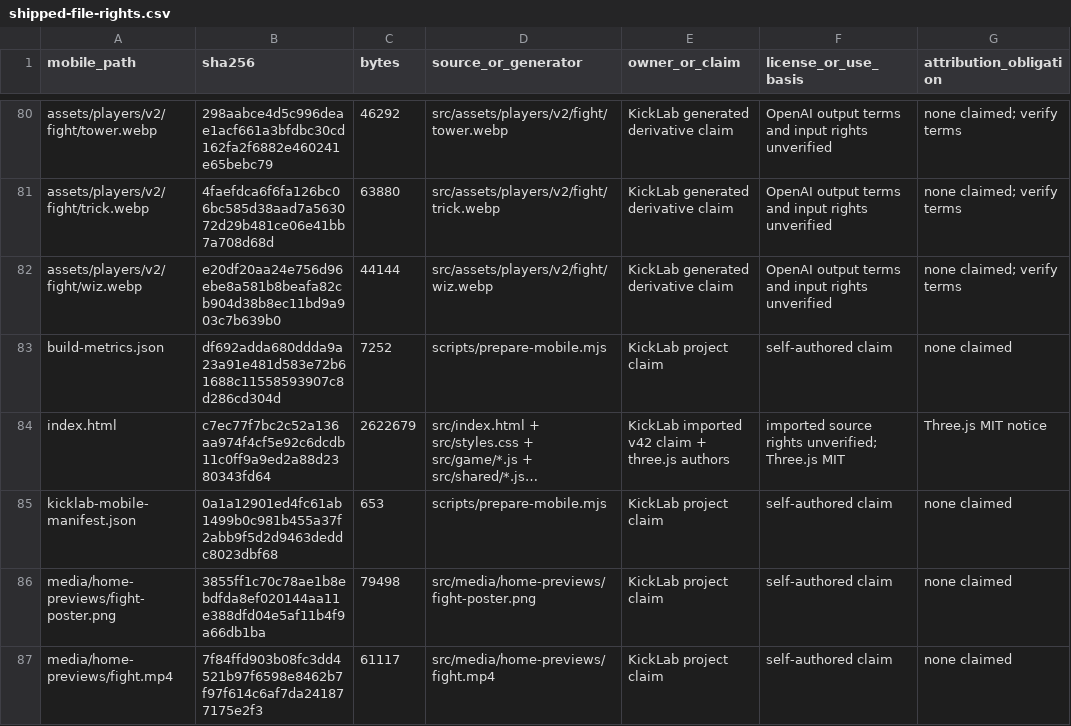
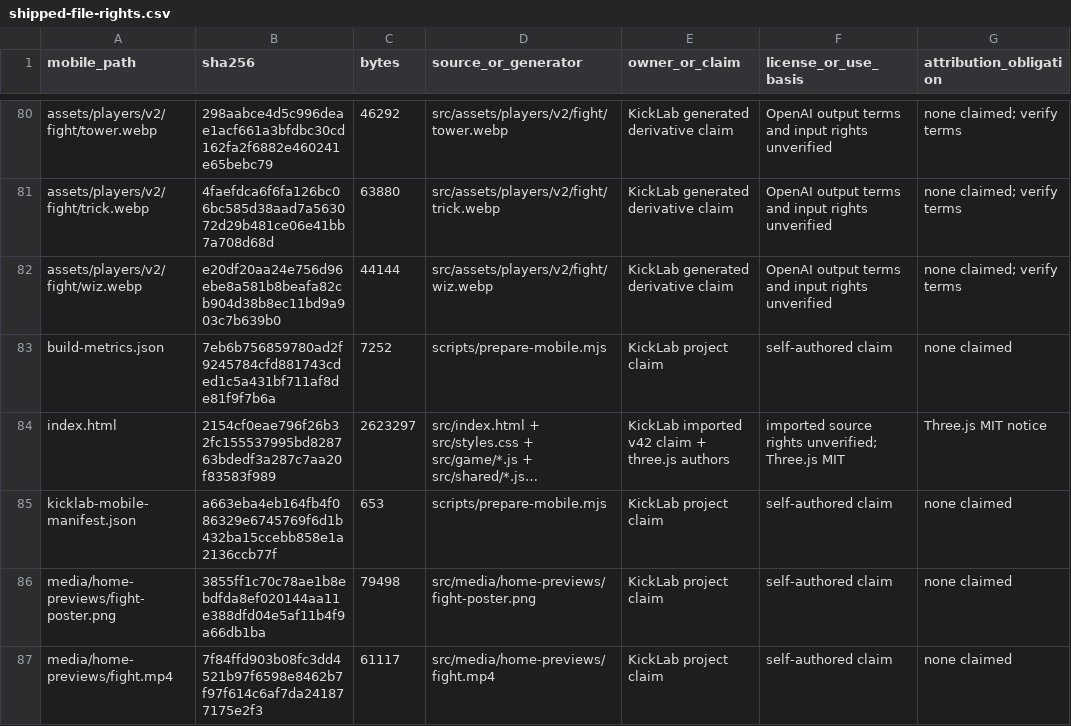
Before and after one commit to vsillah/KickLab, a CSV file: docs/release/shipped-file-rights.csv, drawn as a sheet; only a part is shown, gaps mark what is left out; long unchanged cells end in …; the diff names each change by its address in the sheet, - before the commit and + after, or states it on an @@ line.

Commit message:
docs: bind Phase 2 evidence to current KickLab main

```diff
--- a/docs/release/shipped-file-rights.csv
+++ b/docs/release/shipped-file-rights.csv
-B83 (sha256): df692adda680ddda9a23a91e481d583e72b61688c11558593907c8d286cd304d
+B83 (sha256): 7eb6b756859780ad2f9245784cfd881743cded1c5a431bf711af8de81f9f7b6a
-B84 (sha256): c7ec77f7bc2c52a136aa974f4cf5e92c6dcdb11c0ff9a9ed2a88d2380343fd64
+B84 (sha256): 2154cf0eae796f26b32fc155537995bd828763bdedf3a287c7aa20f83583f989
-C84 (bytes): 2622679
+C84 (bytes): 2623297
-B85 (sha256): 0a1a12901ed4fc61ab1499b0c981b455a37f2abb9f5d2d9463deddc8023dbf68
+B85 (sha256): a663eba4eb164fb4f086329e6745769f6d1b432ba15ccebb858e1a2136ccb77f
```
Also changed, not shown: 8 other files.
